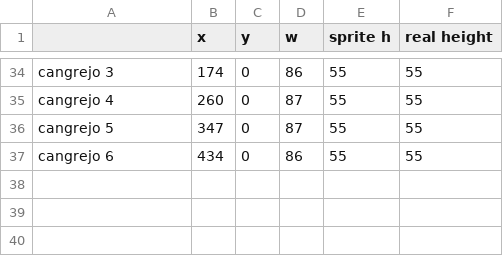
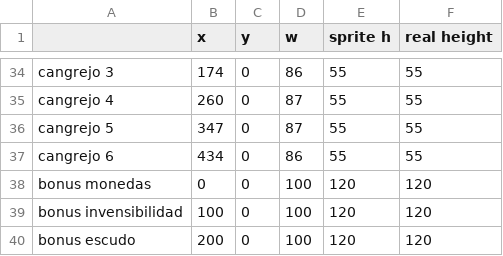
Before and after one commit to RodrigoDeRosa-zz/MultiplayerSonic, a CSV file: pruebas/execConLogger/cl/Graficos/medidas entidades.csv, drawn as a sheet; only a part is shown, gaps mark what is left out; the diff names each change by its address in the sheet, - before the commit and + after, or states it on an @@ line.

Commit message:
subidos los bonus

```diff
--- a/pruebas/execConLogger/cl/Graficos/medidas entidades.csv
+++ b/pruebas/execConLogger/cl/Graficos/medidas entidades.csv
+row 38: bonus monedas | 0 | 0 | 100 | 120 | 120
+row 39: bonus invensibilidad | 100 | 0 | 100 | 120 | 120
+row 40: bonus escudo | 200 | 0 | 100 | 120 | 120
```
Also changed, not shown: 1 other file.
